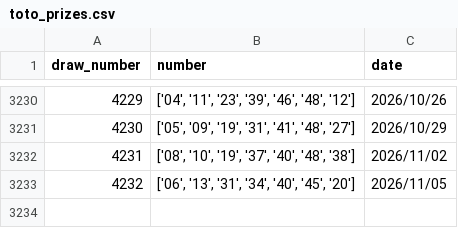
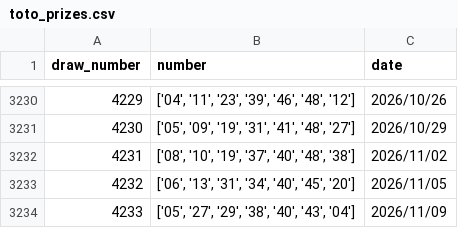
Before and after one commit to jamesng414-cloud/GG-supreme-, a CSV file: toto_prizes.csv, drawn as a sheet; only a part is shown, gaps mark what is left out.

```diff
--- a/toto_prizes.csv
+++ b/toto_prizes.csv
@@ -3233 +3233,2 @@ draw_number,number,date
 4232,"['06', '13', '31', '34', '40', '45', '20']",2026/11/05
+4233,"['05', '27', '29', '38', '40', '43', '04']",2026/11/09
```
